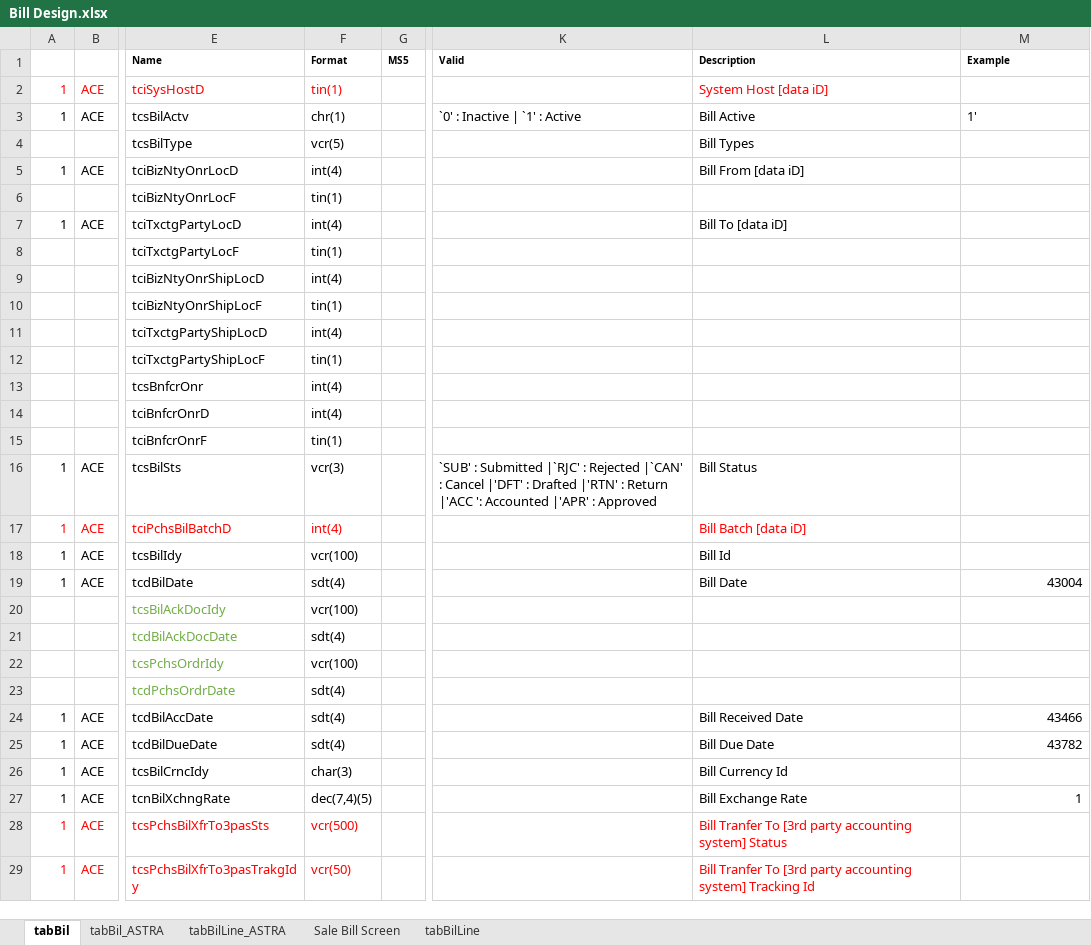
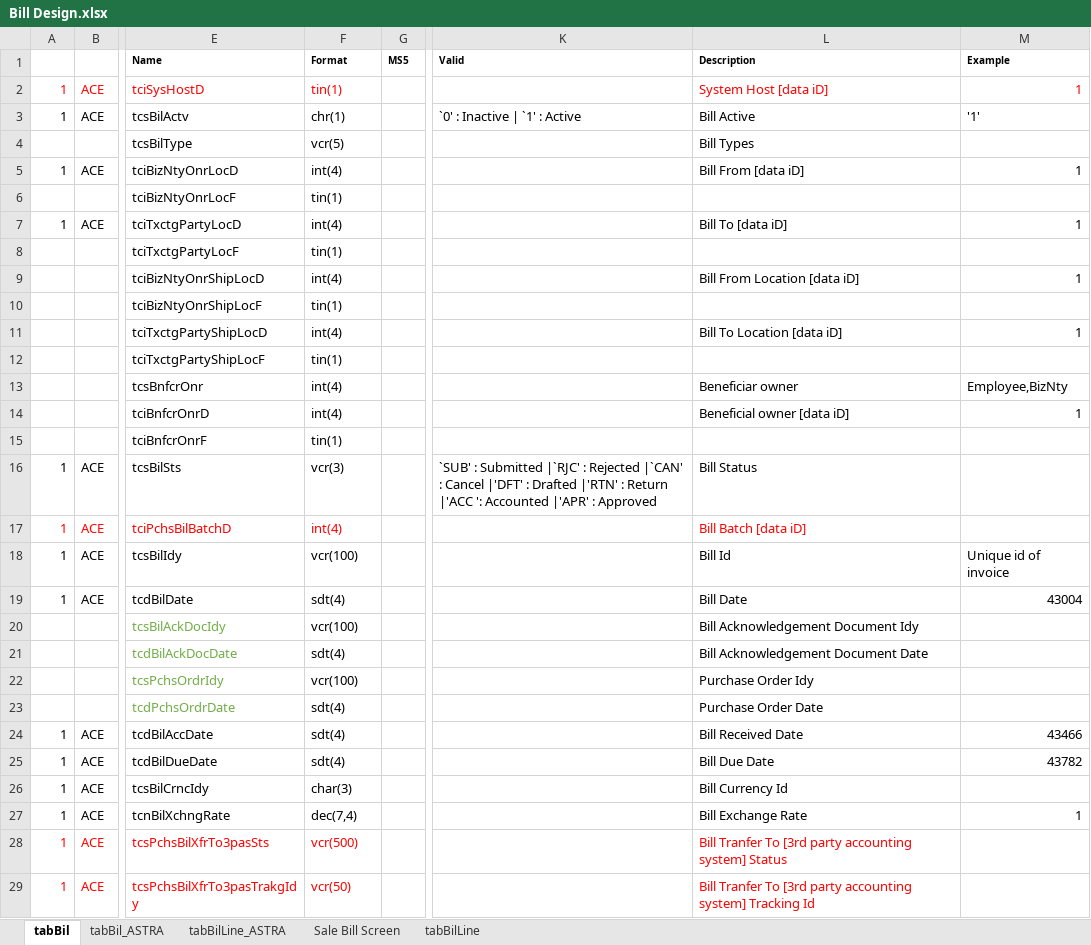
Before and after one commit to Nishikumari2/Codesql, an Excel workbook: Bill Design.xlsx, sheet tabBil, drawn as a sheet; only a part is shown, gaps mark what is left out; values as stored, in another font and other column widths than the file's, no borders; the diff covers the shown part only; the diff names each change by its address in the sheet, - before the commit and + after, or states it on an @@ line.

```diff
--- a/Bill Design.xlsx (sheet tabBil)
+++ b/Bill Design.xlsx (sheet tabBil)
-M2: (empty)
+M2: 1
-M3: 1'
+M3: '1'
-M5: (empty)
+M5: 1
-M7: (empty)
+M7: 1
-L9: (empty)
+L9: Bill From Location [data iD]
-M9: (empty)
+M9: 1
-L11: (empty)
+L11: Bill To Location [data iD]
-M11: (empty)
+M11: 1
-L13: (empty)
+L13: Beneficiar owner
-M13: (empty)
+M13: Employee,BizNty
-L14: (empty)
+L14: Beneficial owner [data iD]
-M14: (empty)
+M14: 1
-M18: (empty)
+M18: Unique id of invoice
-L20: (empty)
+L20: Bill Acknowledgement Document Idy
-L21: (empty)
+L21: Bill Acknowledgement Document Date
-L22: (empty)
+L22: Purchase Order Idy
-L23: (empty)
+L23: Purchase Order Date
-F27: dec(7,4)(5)
+F27: dec(7,4)
```
Also changed, not shown: 9 edited cells and cell formats elsewhere in this sheet, sheet tabBilLine.
